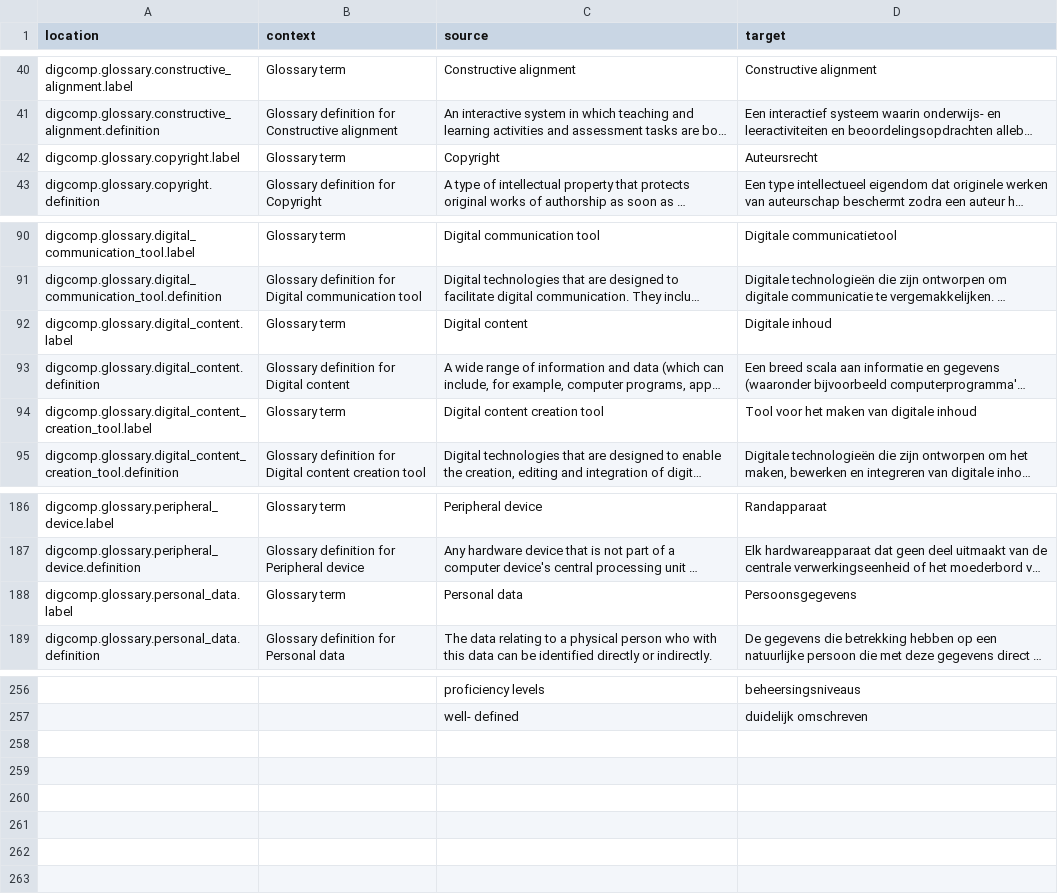
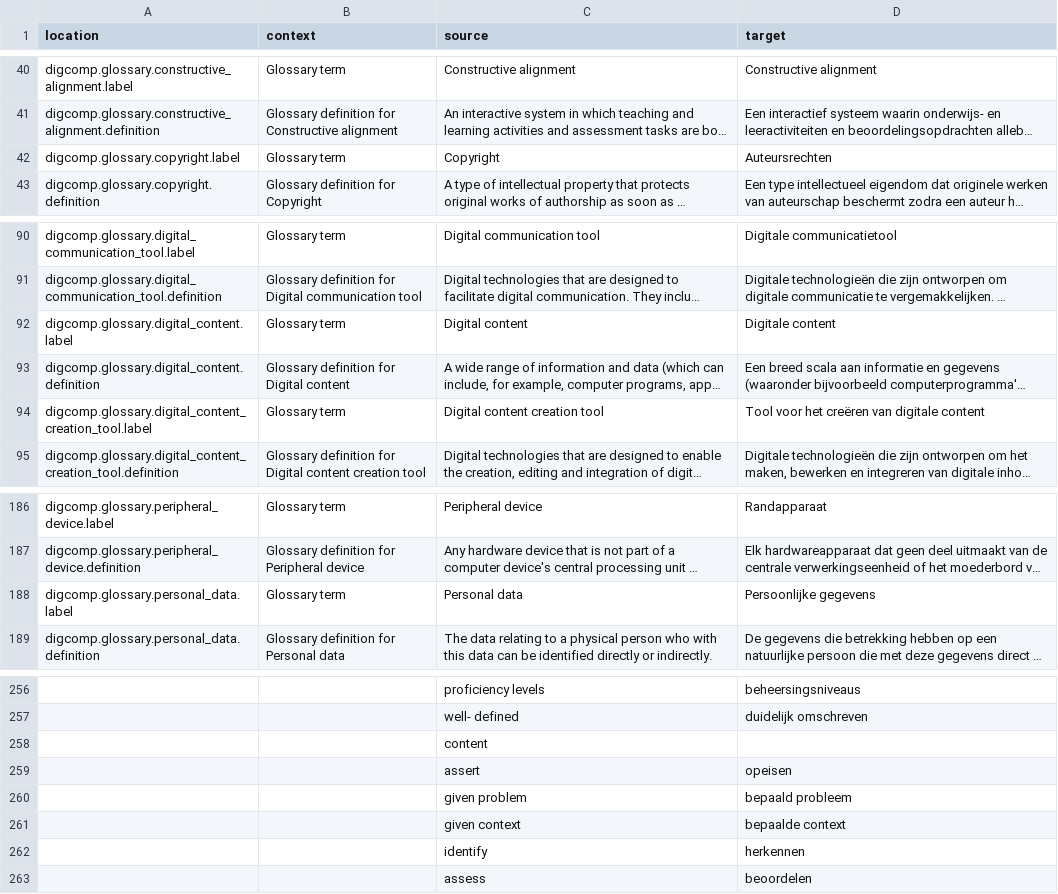
Before and after one commit to PiAir/digcomp3-l10n, a CSV file: locale/glossary/nl.csv, drawn as a sheet; only a part is shown, gaps mark what is left out; long unchanged cells end in …; the diff names each change by its address in the sheet, - before the commit and + after, or states it on an @@ line.

Commit message:
Translated using Weblate (Dutch)
Currently translated at 100.0% (262 of 262 strings)

Translation: DigComp 3.0/glossary
Translate-URL: http://weblate.gosoftonline.com/projects/digcomp-3-0/glossary/nl/

```diff
--- a/locale/glossary/nl.csv
+++ b/locale/glossary/nl.csv
-D42 (target): Auteursrecht
+D42 (target): Auteursrechten
-D92 (target): Digitale inhoud
+D92 (target): Digitale content
-D94 (target): Tool voor het maken van digitale inhoud
+D94 (target): Tool voor het creëren van digitale content
-D188 (target): Persoonsgegevens
+D188 (target): Persoonlijke gegevens
+row 258:  |  | content
+row 259:  |  | assert | opeisen
+row 260:  |  | given problem | bepaald probleem
+row 261:  |  | given context | bepaalde context
+row 262:  |  | identify | herkennen
+row 263:  |  | assess | beoordelen
```
